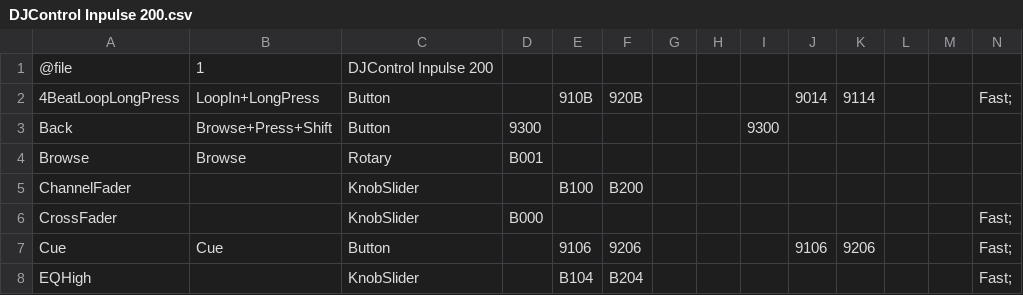
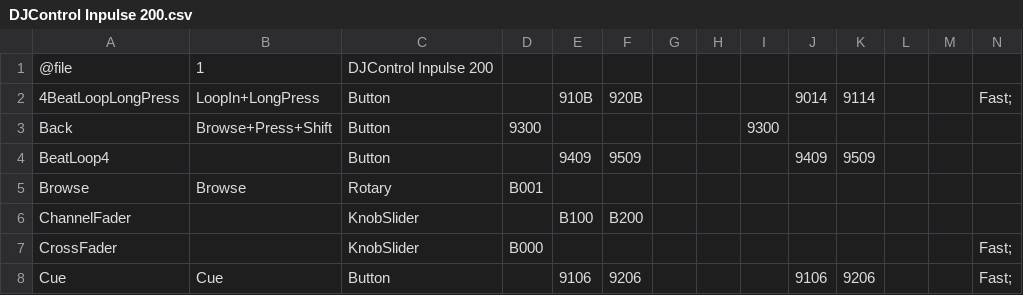
Before and after one commit to TKtheDEV/RekordJogUpdate, a CSV file: midi_mappings/DJControl Inpulse 200.csv, drawn as a sheet; only a part is shown; the shorter side is filled out with more unchanged rows; rows hold the shown columns only; the diff covers the shown part only; the diff names each change by its address in the sheet, - before the commit and + after, or states it on an @@ line.

```diff
--- a/midi_mappings/DJControl Inpulse 200.csv
+++ b/midi_mappings/DJControl Inpulse 200.csv
+row 4: BeatLoop4 |  | Button |  | 9409 | 9509 |  |  |  | 9409 | 9509
```
Also changed, not shown: 10 added rows and 5 removed rows elsewhere in this file, 2 other files.
